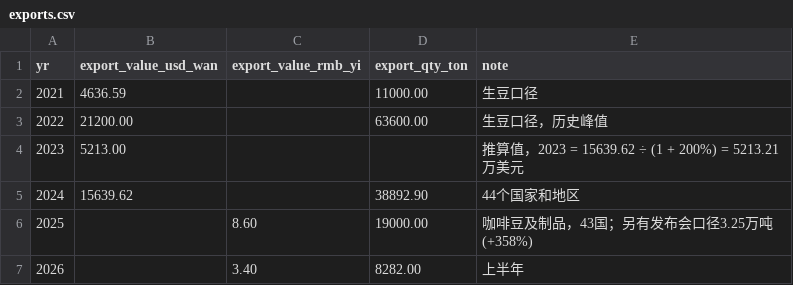
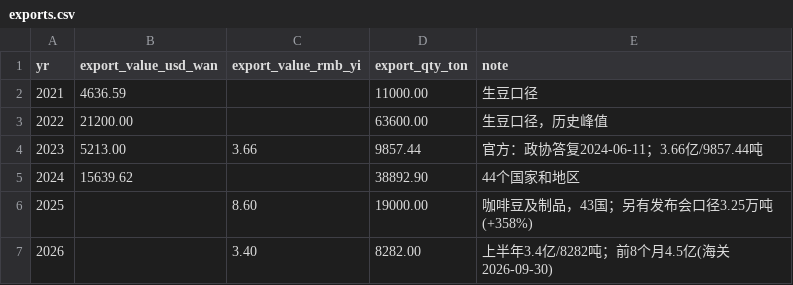
Before and after one commit to BBscdx/yunnan-coffee-analysis, a CSV file: data/exports.csv, drawn as a sheet.

```diff
--- a/data/exports.csv
+++ b/data/exports.csv
@@ -3,5 +3,5 @@ yr,export_value_usd_wan,export_value_rmb_yi,export_qty_ton,note
 2022,21200.00,,63600.00,生豆口径，历史峰值
-2023,5213.00,,,推算值，2023 = 15639.62 ÷ (1 + 200%) = 5213.21 万美元
+2023,5213.00,3.66,9857.44,官方：政协答复2024-06-11；3.66亿/9857.44吨
 2024,15639.62,,38892.90,44个国家和地区
 2025,,8.60,19000.00,咖啡豆及制品，43国；另有发布会口径3.25万吨(+358%)
-2026,,3.40,8282.00,上半年
+2026,,3.40,8282.00,上半年3.4亿/8282吨；前8个月4.5亿(海关2026-09-30)
```
Also changed, not shown: data/production_yearly.csv.
